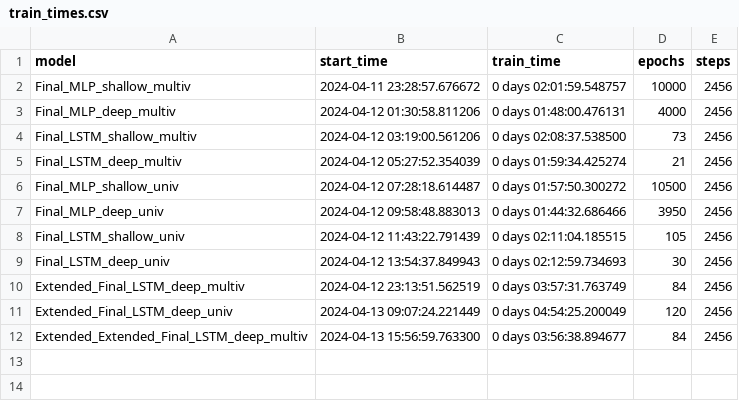
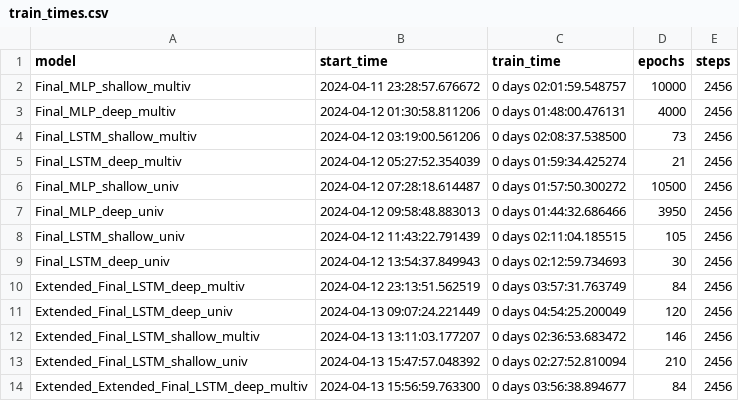
Before and after one commit to mango-unchained/Team-K---ZZSC9020-Capstone-Project, a CSV file: models/train_times.csv, drawn as a sheet.

Commit message:
Train times CSVs consolidated

```diff
--- a/models/train_times.csv
+++ b/models/train_times.csv
@@ -11,2 +11,4 @@ Extended_Final_LSTM_deep_multiv,2024-04-12 23:13:51.562519,0 days 03:57:31.76374
 Extended_Final_LSTM_deep_univ,2024-04-13 09:07:24.221449,0 days 04:54:25.200049,120,2456
+Extended_Final_LSTM_shallow_multiv,2024-04-13 13:11:03.177207,0 days 02:36:53.683472,146,2456
+Extended_Final_LSTM_shallow_univ,2024-04-13 15:47:57.048392,0 days 02:27:52.810094,210,2456
 Extended_Extended_Final_LSTM_deep_multiv,2024-04-13 15:56:59.763300,0 days 03:56:38.894677,84,2456
```
Also changed, not shown: 1 other file.
